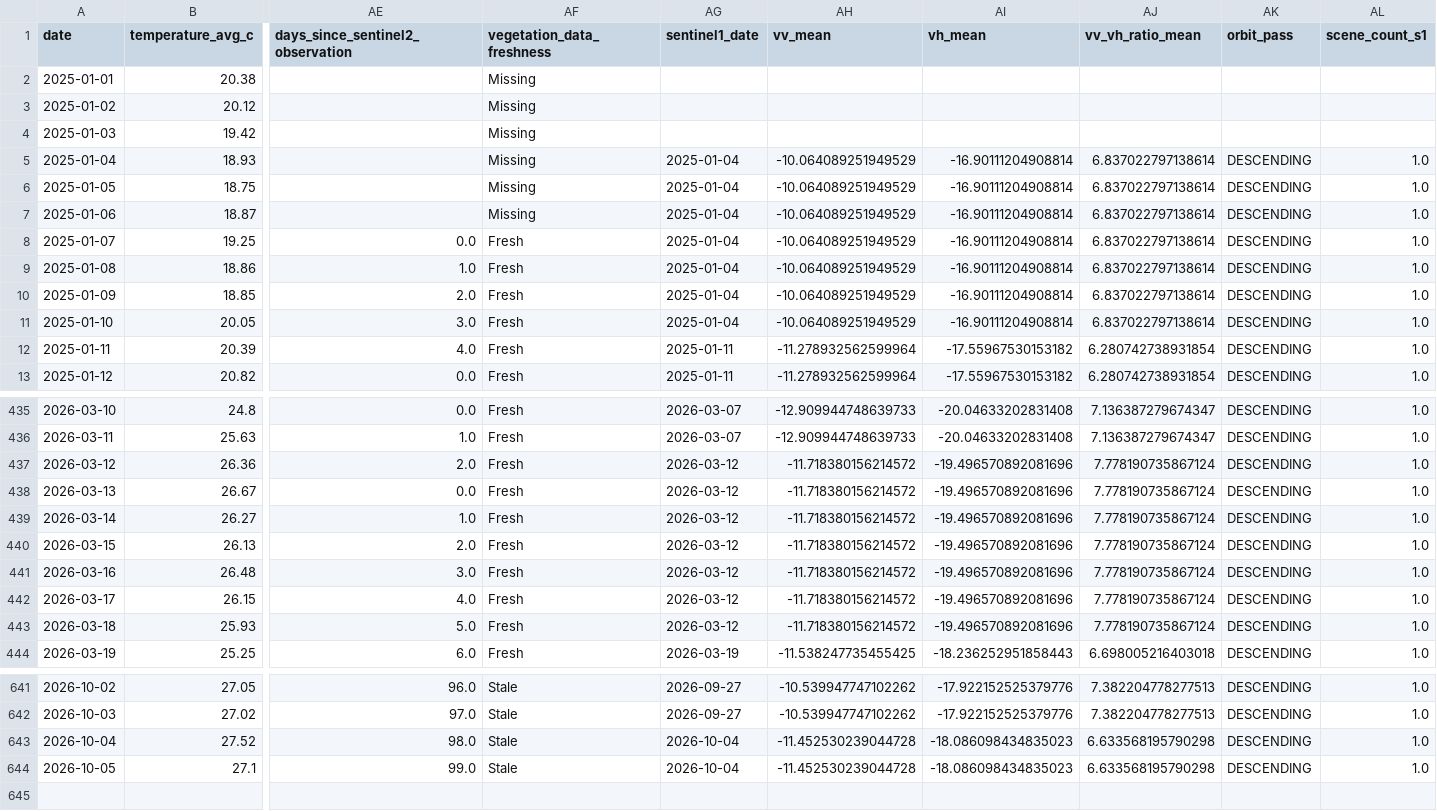
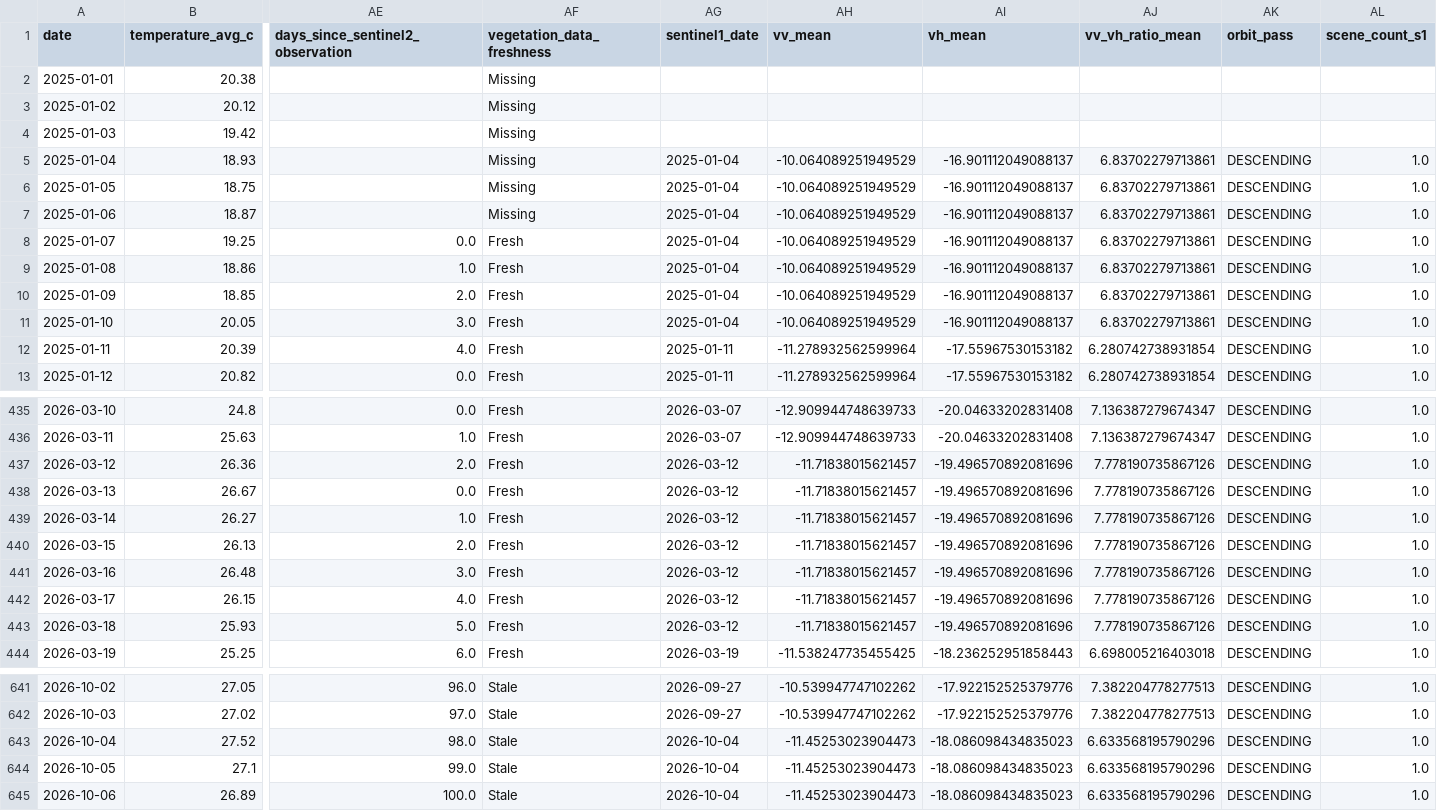
Before and after one commit to vanaprashanth/mango-digital-twin, a CSV file: data/processed/muthukur_combined_feature_table.csv, drawn as a sheet; only a part is shown, gaps mark what is left out; rows hold the shown columns only; the diff covers the shown part only; the diff names each change by its address in the sheet, - before the commit and + after, or states it on an @@ line.

```diff
--- a/data/processed/muthukur_combined_feature_table.csv
+++ b/data/processed/muthukur_combined_feature_table.csv
-AI5:AI11 (vh_mean): -16.90111204908814
+AI5:AI11 (vh_mean): -16.901112049088137
-AJ5:AJ11 (vv_vh_ratio_mean): 6.837022797138614
+AJ5:AJ11 (vv_vh_ratio_mean): 6.83702279713861
-AH437:AH443 (vv_mean): -11.718380156214572
+AH437:AH443 (vv_mean): -11.71838015621457
-AJ437:AJ443 (vv_vh_ratio_mean): 7.778190735867124
+AJ437:AJ443 (vv_vh_ratio_mean): 7.778190735867126
-AH643:AH644 (vv_mean): -11.452530239044728
+AH643:AH644 (vv_mean): -11.45253023904473
-AJ643:AJ644 (vv_vh_ratio_mean): 6.633568195790298
+AJ643:AJ644 (vv_vh_ratio_mean): 6.633568195790296
+row 645: 2026-10-06 | 26.89 | 100.0 | Stale | 2026-10-04 | -11.45253023904473 | -18.086098434835023 | 6.633568195790296 | DESCENDING | 1.0
```
Also changed, not shown: 37 edited cells elsewhere in this file, data/processed/muthukur_fao56_interpolated_kc_water_balance.csv, data/processed/muthukur_fao56_model_comparison.csv, 17 other files.
